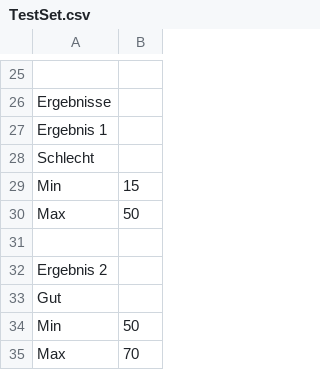
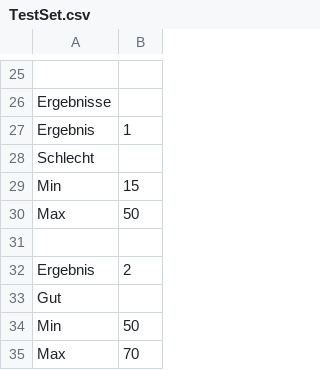
Before and after one commit to JohannesHirsch/SOHR, a CSV file: SOHR/SOHR.Server/bin/Debug/RuleSets/TestSet.csv, drawn as a sheet; only a part is shown, gaps mark what is left out; removed rows and columns are numbered as before the commit, all else as after; the diff names each change by its address in the sheet, - before the commit and + after, or states it on an @@ line.

Commit message:
Server "verbessert"

```diff
--- a/SOHR/SOHR.Server/bin/Debug/RuleSets/TestSet.csv
+++ b/SOHR/SOHR.Server/bin/Debug/RuleSets/TestSet.csv
-row 27: Ergebnis 1
+row 27: Ergebnis | 1
-row 32: Ergebnis 2
+row 32: Ergebnis | 2
```
Also changed, not shown: 41 other files.
